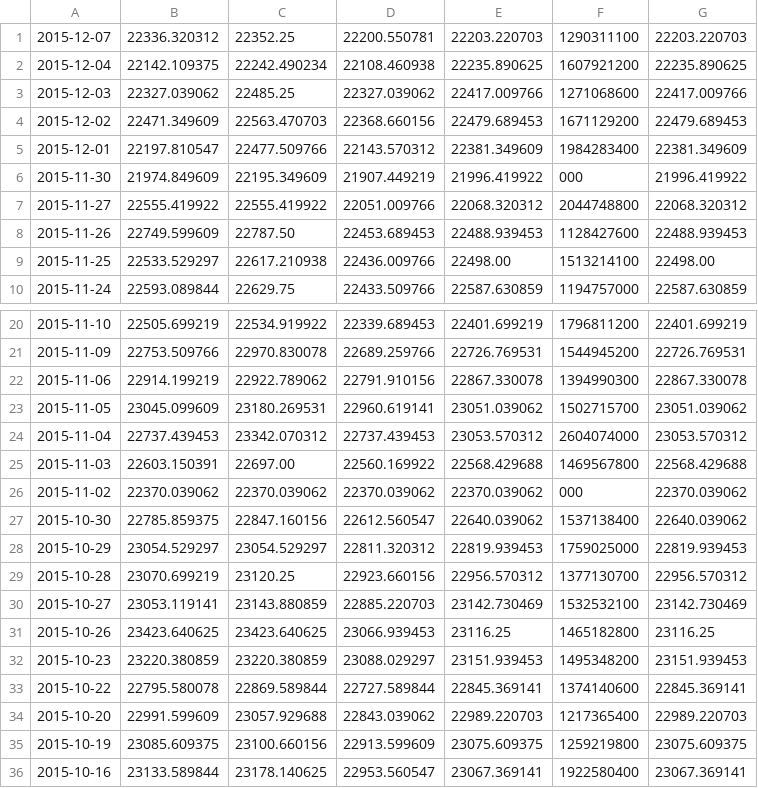
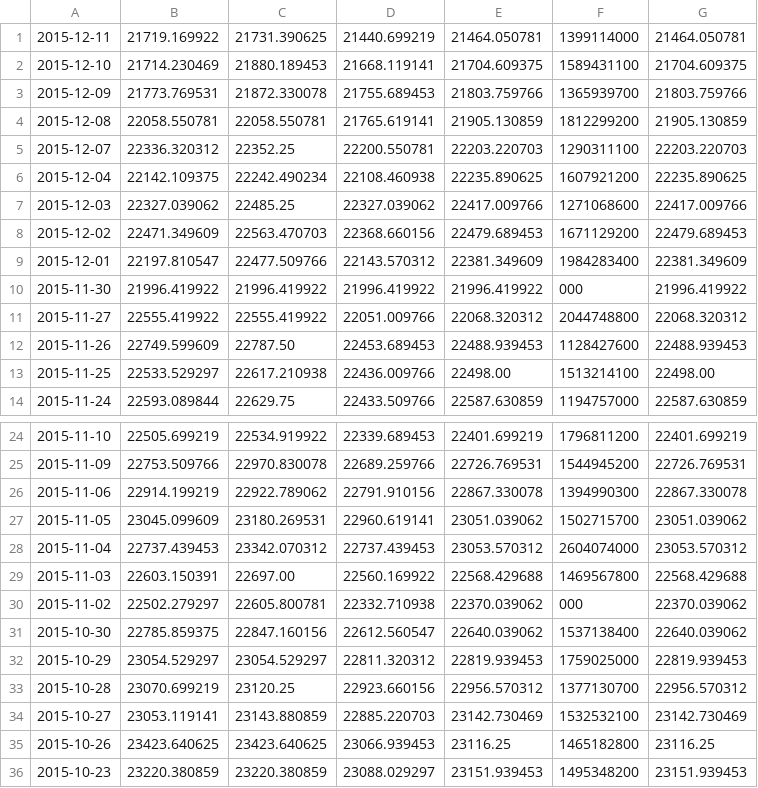
Before and after one commit to indiejoseph/nn_trading, a CSV file: data/^HSI.csv, drawn as a sheet; only a part is shown, gaps mark what is left out; the shorter side is filled out with more unchanged rows.

```diff
--- a/data/^HSI.csv
+++ b/data/^HSI.csv
@@ -1 +1,5 @@
+2015-12-11,21719.169922,21731.390625,21440.699219,21464.050781,1399114000,21464.050781
+2015-12-10,21714.230469,21880.189453,21668.119141,21704.609375,1589431100,21704.609375
+2015-12-09,21773.769531,21872.330078,21755.689453,21803.759766,1365939700,21803.759766
+2015-12-08,22058.550781,22058.550781,21765.619141,21905.130859,1812299200,21905.130859
 2015-12-07,22336.320312,22352.25,22200.550781,22203.220703,1290311100,22203.220703
@@ -5,3 +9,3 @@
 2015-12-01,22197.810547,22477.509766,22143.570312,22381.349609,1984283400,22381.349609
-2015-11-30,21974.849609,22195.349609,21907.449219,21996.419922,000,21996.419922
+2015-11-30,21996.419922,21996.419922,21996.419922,21996.419922,000,21996.419922
 2015-11-27,22555.419922,22555.419922,22051.009766,22068.320312,2044748800,22068.320312
@@ -25,3 +29,3 @@
 2015-11-03,22603.150391,22697.00,22560.169922,22568.429688,1469567800,22568.429688
-2015-11-02,22370.039062,22370.039062,22370.039062,22370.039062,000,22370.039062
+2015-11-02,22502.279297,22605.800781,22332.710938,22370.039062,000,22370.039062
 2015-10-30,22785.859375,22847.160156,22612.560547,22640.039062,1537138400,22640.039062
```
Also changed, not shown: data/0700.HK.csv, 8 other files.
